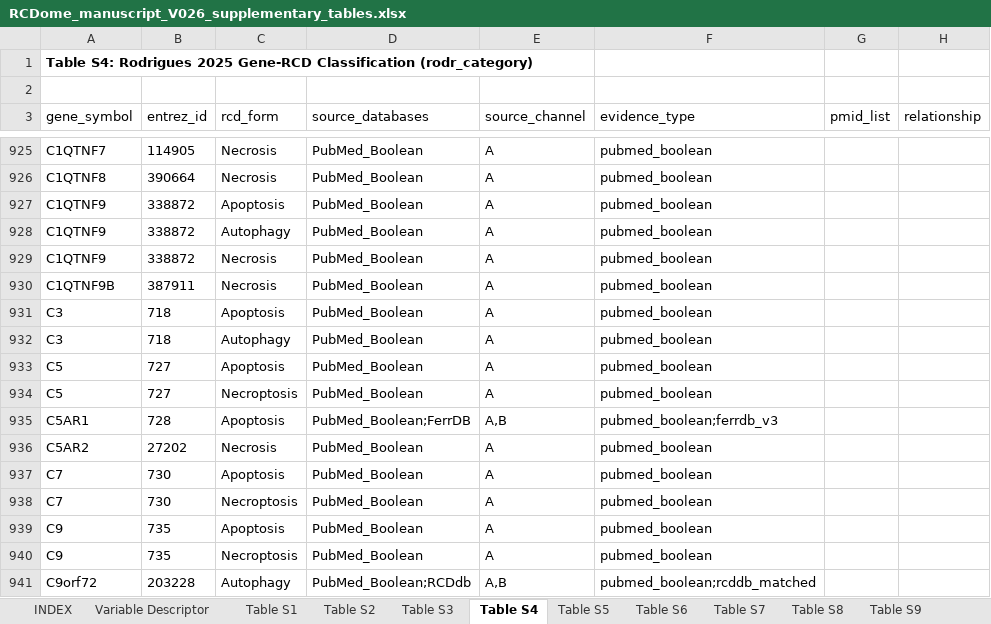
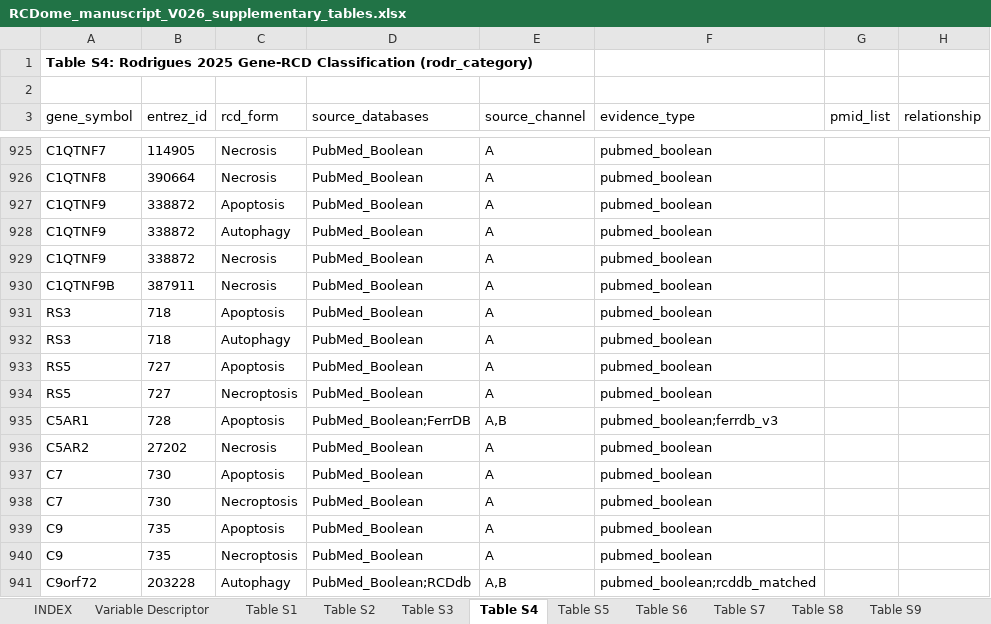
Before and after one commit to BioCancerInformatics/RCDome, an Excel workbook: docs/manuscript/RCDome_manuscript_V026_supplementary_tables.xlsx, sheet Table S4, drawn as a sheet; only a part is shown, gaps mark what is left out; values as stored, in another font and other column widths than the file's, no borders; the diff names each change by its address in the sheet, - before the commit and + after, or states it on an @@ line.

Commit message:
Group B1: ranking C1-C6 -> RS1-RS6 in manuscript para 32 + supp tables

```diff
--- a/docs/manuscript/RCDome_manuscript_V026_supplementary_tables.xlsx (sheet Table S4)
+++ b/docs/manuscript/RCDome_manuscript_V026_supplementary_tables.xlsx (sheet Table S4)
-A931:A932 (gene_symbol): C3
+A931:A932 (gene_symbol): RS3
-A933:A934 (gene_symbol): C5
+A933:A934 (gene_symbol): RS5
```
Also changed, not shown: sheet Variable Descriptor, 2 other files.
